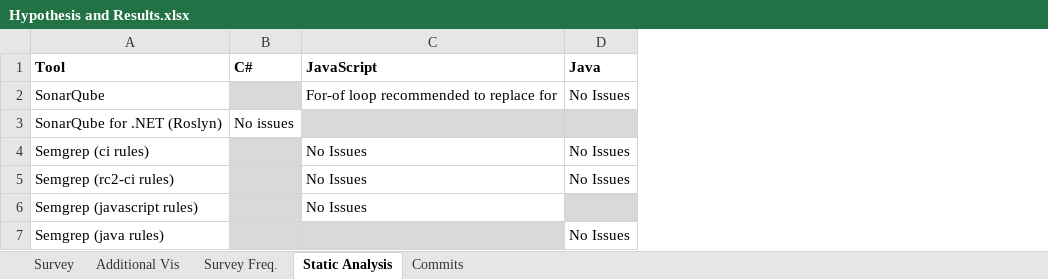
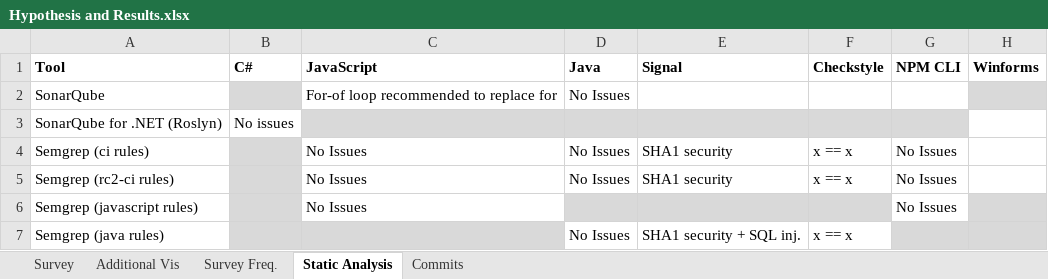
Before and after one commit to lucadavies/SCC421, an Excel workbook: Hypothesis and Results.xlsx, sheet Static Analysis, drawn as a sheet; values as stored, in another font and other column widths than the file's, no borders; the diff names each change by its address in the sheet, - before the commit and + after, or states it on an @@ line.

Commit message:
Commit analysis

```diff
--- a/Hypothesis and Results.xlsx (sheet Static Analysis)
+++ b/Hypothesis and Results.xlsx (sheet Static Analysis)
+column E (Signal), rows 4-7: SHA1 security | SHA1 security |  | SHA1 security + SQL inj.
+column F (Checkstyle), rows 4-7: x == x | x == x |  | x == x
+column G (NPM CLI), rows 4-6: all No Issues
+column H (Winforms), empty
```
Also changed, not shown: sheet Commits, charts or pictures, 5 other files.
